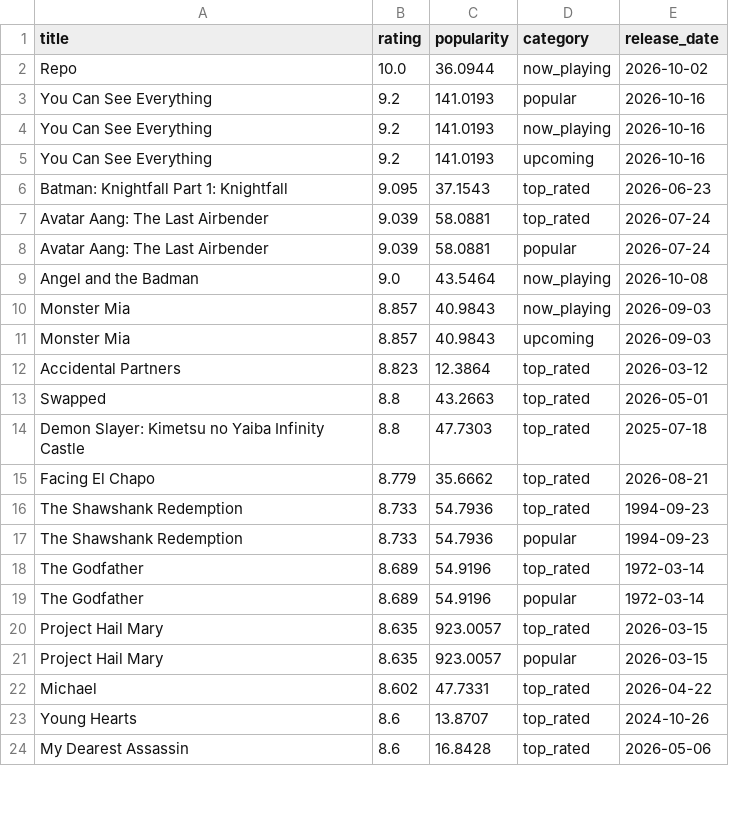
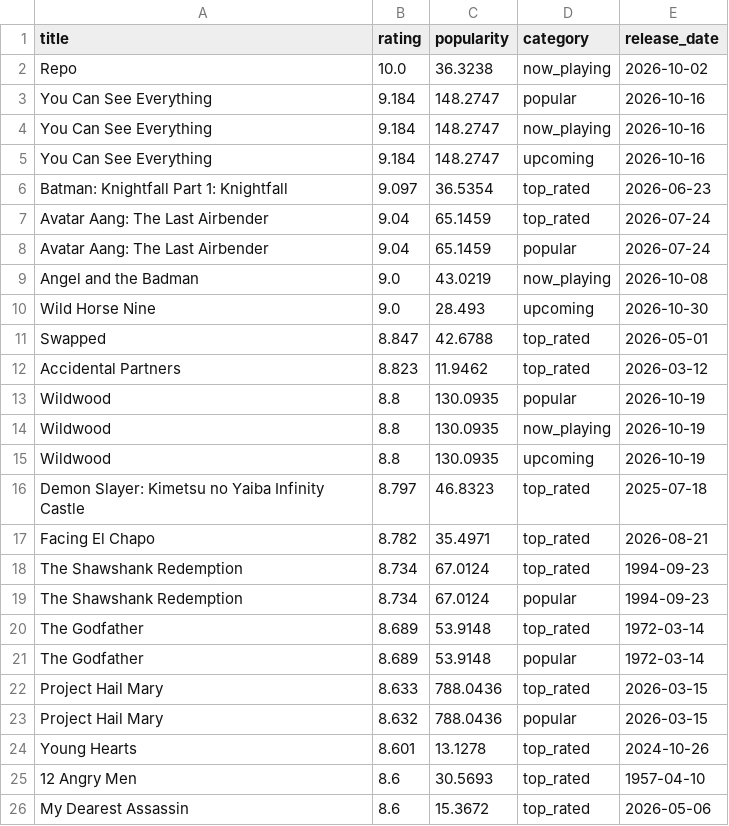
Before and after one commit to KOD-0101/movie-api-automation, a CSV file: top_movies.csv, drawn as a sheet; only a part is shown; the diff covers the shown part only.

```diff
--- a/top_movies.csv
+++ b/top_movies.csv
@@ -1,24 +1,26 @@
 title,rating,popularity,category,release_date
-Repo,10.0,36.0944,now_playing,2026-10-02
-You Can See Everything,9.2,141.0193,popular,2026-10-16
-You Can See Everything,9.2,141.0193,now_playing,2026-10-16
-You Can See Everything,9.2,141.0193,upcoming,2026-10-16
-Batman: Knightfall Part 1: Knightfall,9.095,37.1543,top_rated,2026-06-23
-Avatar Aang: The Last Airbender,9.039,58.0881,top_rated,2026-07-24
-Avatar Aang: The Last Airbender,9.039,58.0881,popular,2026-07-24
-Angel and the Badman,9.0,43.5464,now_playing,2026-10-08
-Monster Mia,8.857,40.9843,now_playing,2026-09-03
-Monster Mia,8.857,40.9843,upcoming,2026-09-03
-Accidental Partners,8.823,12.3864,top_rated,2026-03-12
-Swapped,8.8,43.2663,top_rated,2026-05-01
-Demon Slayer: Kimetsu no Yaiba Infinity Castle,8.8,47.7303,top_rated,2025-07-18
-Facing El Chapo,8.779,35.6662,top_rated,2026-08-21
-The Shawshank Redemption,8.733,54.7936,top_rated,1994-09-23
-The Shawshank Redemption,8.733,54.7936,popular,1994-09-23
-The Godfather,8.689,54.9196,top_rated,1972-03-14
-The Godfather,8.689,54.9196,popular,1972-03-14
-Project Hail Mary,8.635,923.0057,top_rated,2026-03-15
-Project Hail Mary,8.635,923.0057,popular,2026-03-15
-Michael,8.602,47.7331,top_rated,2026-04-22
-Young Hearts,8.6,13.8707,top_rated,2024-10-26
-My Dearest Assassin,8.6,16.8428,top_rated,2026-05-06
+Repo,10.0,36.3238,now_playing,2026-10-02
+You Can See Everything,9.184,148.2747,popular,2026-10-16
+You Can See Everything,9.184,148.2747,now_playing,2026-10-16
+You Can See Everything,9.184,148.2747,upcoming,2026-10-16
+Batman: Knightfall Part 1: Knightfall,9.097,36.5354,top_rated,2026-06-23
+Avatar Aang: The Last Airbender,9.04,65.1459,top_rated,2026-07-24
+Avatar Aang: The Last Airbender,9.04,65.1459,popular,2026-07-24
+Angel and the Badman,9.0,43.0219,now_playing,2026-10-08
+Wild Horse Nine,9.0,28.493,upcoming,2026-10-30
+Swapped,8.847,42.6788,top_rated,2026-05-01
+Accidental Partners,8.823,11.9462,top_rated,2026-03-12
+Wildwood,8.8,130.0935,popular,2026-10-19
+Wildwood,8.8,130.0935,now_playing,2026-10-19
+Wildwood,8.8,130.0935,upcoming,2026-10-19
+Demon Slayer: Kimetsu no Yaiba Infinity Castle,8.797,46.8323,top_rated,2025-07-18
+Facing El Chapo,8.782,35.4971,top_rated,2026-08-21
+The Shawshank Redemption,8.734,67.0124,top_rated,1994-09-23
+The Shawshank Redemption,8.734,67.0124,popular,1994-09-23
+The Godfather,8.689,53.9148,top_rated,1972-03-14
+The Godfather,8.689,53.9148,popular,1972-03-14
+Project Hail Mary,8.633,788.0436,top_rated,2026-03-15
+Project Hail Mary,8.632,788.0436,popular,2026-03-15
+Young Hearts,8.601,13.1278,top_rated,2024-10-26
+12 Angry Men,8.6,30.5693,top_rated,1957-04-10
+My Dearest Assassin,8.6,15.3672,top_rated,2026-05-06
```
Also changed, not shown: 3 added rows, 5 removed rows and 29 edited cells elsewhere in this file, 1 other file.
